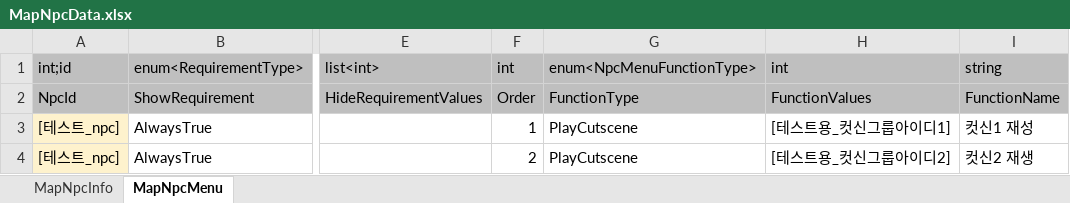
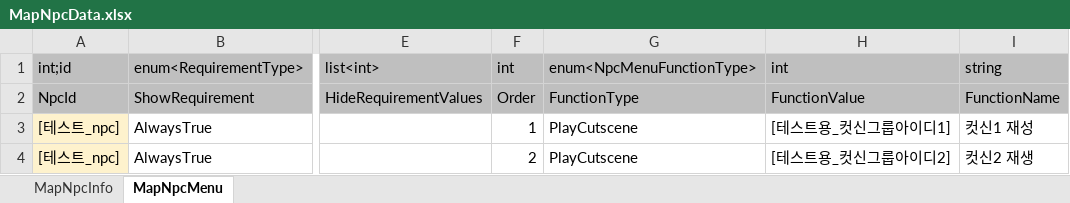
Before and after one commit to Lunaria-Project/lunaria-data, an Excel workbook: excel/MapNpcData.xlsx, sheet MapNpcMenu, drawn as a sheet; only a part is shown, gaps mark what is left out; values as stored, in another font and other column widths than the file's, no borders; the diff names each change by its address in the sheet, - before the commit and + after, or states it on an @@ line.

Commit message:
오타 수정

```diff
--- a/excel/MapNpcData.xlsx (sheet MapNpcMenu)
+++ b/excel/MapNpcData.xlsx (sheet MapNpcMenu)
-H2: FunctionValues
+H2: FunctionValue
```
